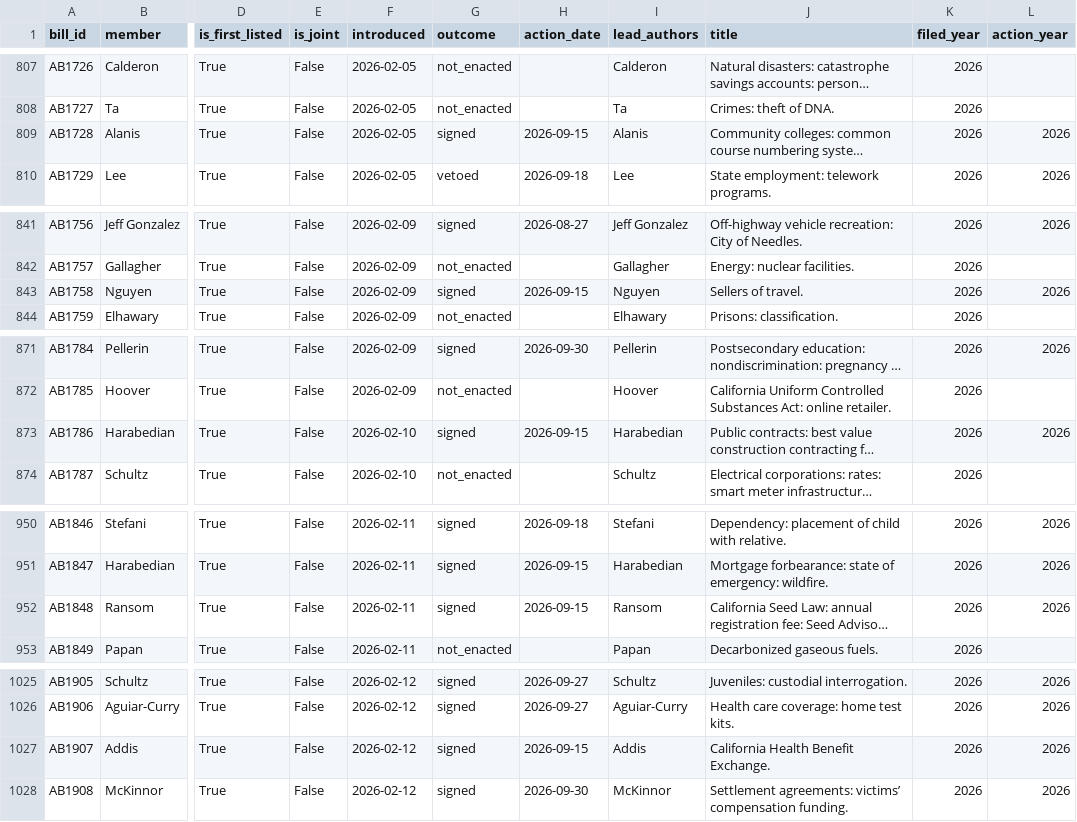
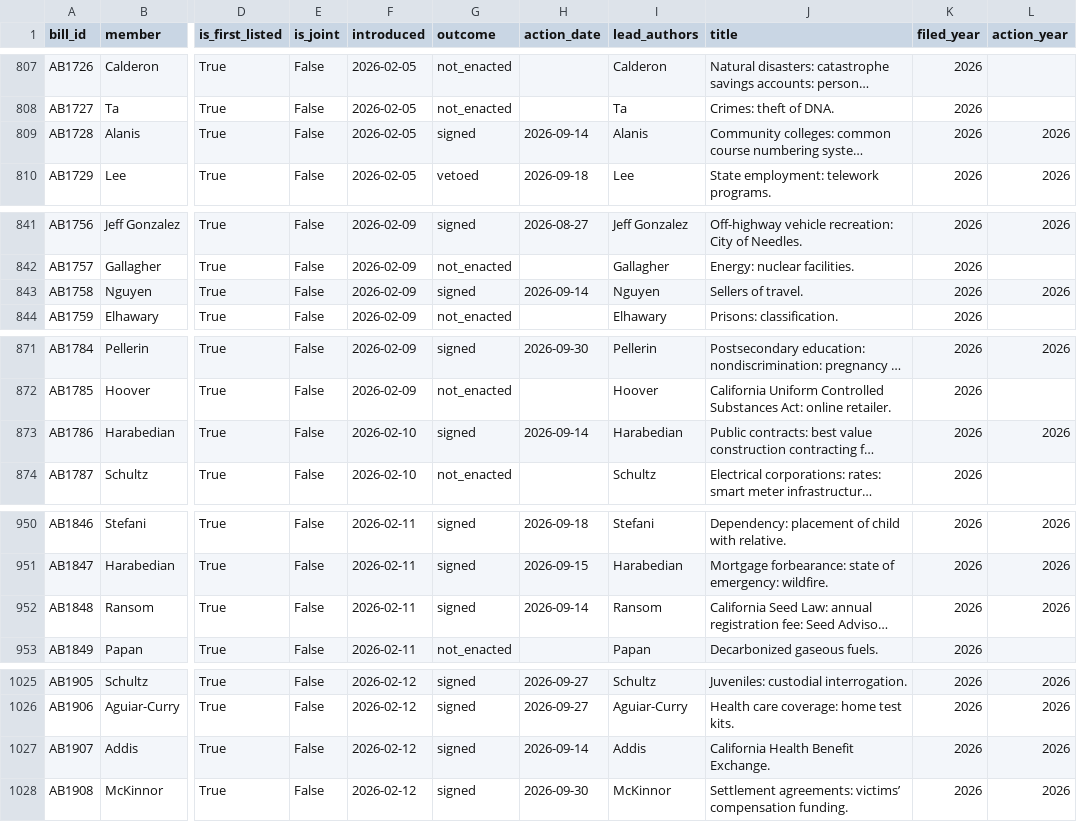
Before and after one commit to jasontso2939/capitol-odds, a CSV file: data/processed/bills_all.csv, drawn as a sheet; only a part is shown, gaps mark what is left out; long unchanged cells end in …; the diff covers the shown part only; the diff names each change by its address in the sheet, - before the commit and + after, or states it on an @@ line.

```diff
--- a/data/processed/bills_all.csv
+++ b/data/processed/bills_all.csv
-H809 (action_date): 2026-09-15
+H809 (action_date): 2026-09-14
-H843 (action_date): 2026-09-15
+H843 (action_date): 2026-09-14
-H873 (action_date): 2026-09-15
+H873 (action_date): 2026-09-14
-H952 (action_date): 2026-09-15
+H952 (action_date): 2026-09-14
-H1027 (action_date): 2026-09-15
+H1027 (action_date): 2026-09-14
```
Also changed, not shown: 19 edited cells elsewhere in this file, 2 other files.
